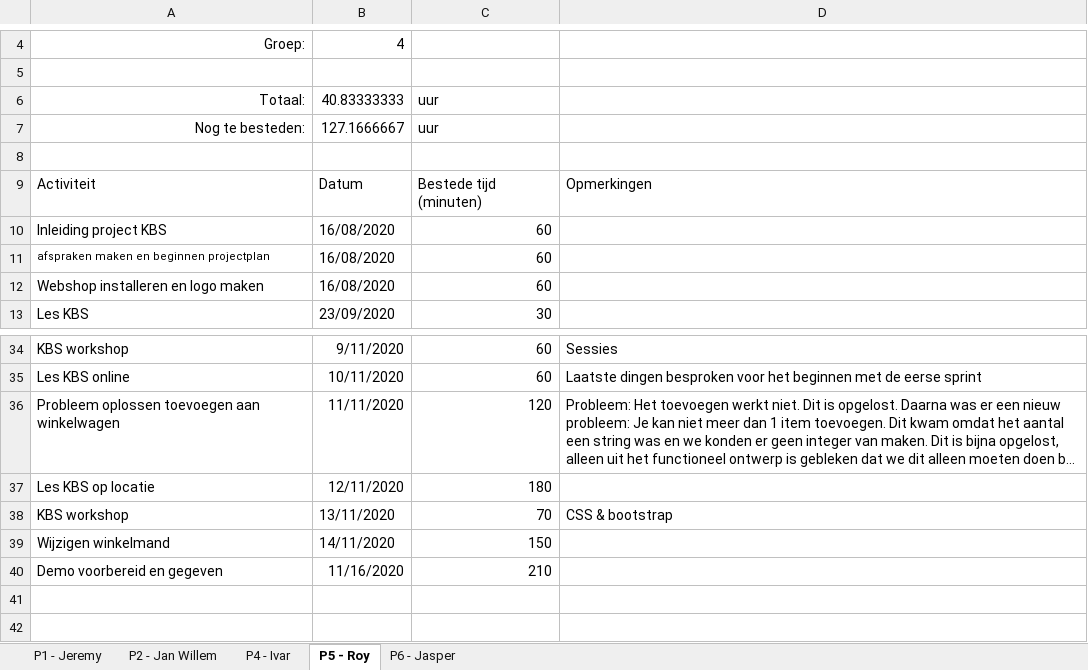
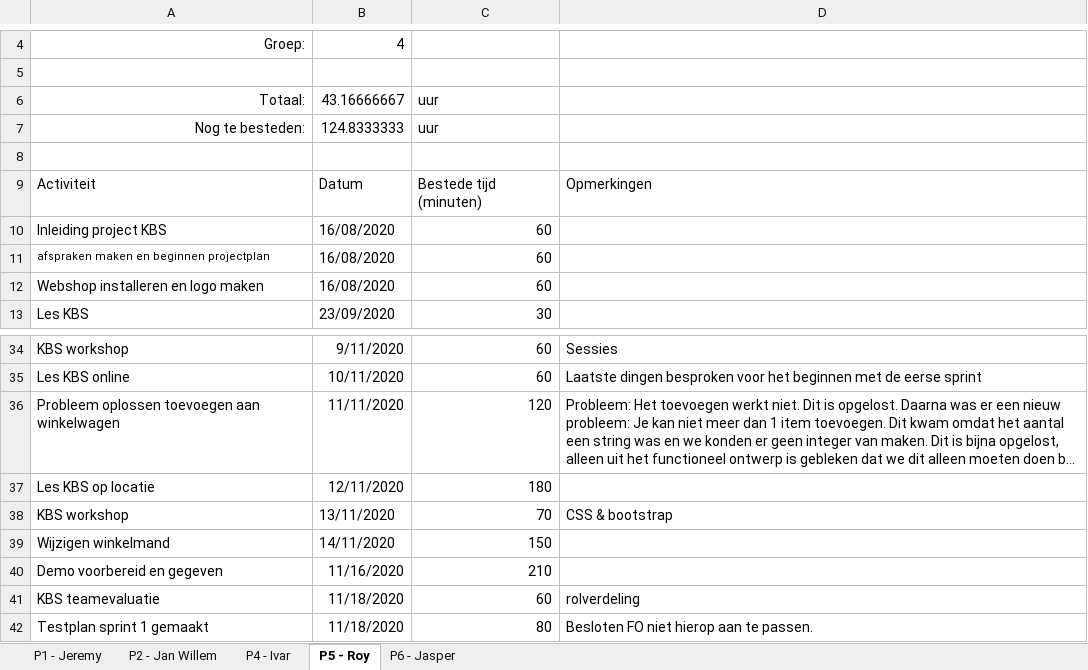
Before and after one commit to thesmallwan123/NerdyGadgets, an Excel workbook: Documenten/Tijdschriftformulier.xlsx, sheet P5 - Roy, drawn as a sheet; only a part is shown, gaps mark what is left out; long unchanged cells end in …; values as stored, in another font and other column widths than the file's, no borders; table styles not drawn; the diff names each change by its address in the sheet, - before the commit and + after, or states it on an @@ line.

```diff
--- a/Documenten/Tijdschriftformulier.xlsx (sheet P5 - Roy)
+++ b/Documenten/Tijdschriftformulier.xlsx (sheet P5 - Roy)
-B6: 40.83333333
+B6: 43.16666667
-B7: 127.1666667
+B7: 124.8333333
+row 41: KBS teamevaluatie | 11/18/2020 | 60 | rolverdeling
+row 42: Testplan sprint 1 gemaakt | 11/18/2020 | 80 | Besloten FO niet hierop aan te passen.
```
Also changed, not shown: sheet P1 - Jeremy, sheet P2 - Jan Willem, sheet P6 - Jasper, sheet P4 - Ivar.
